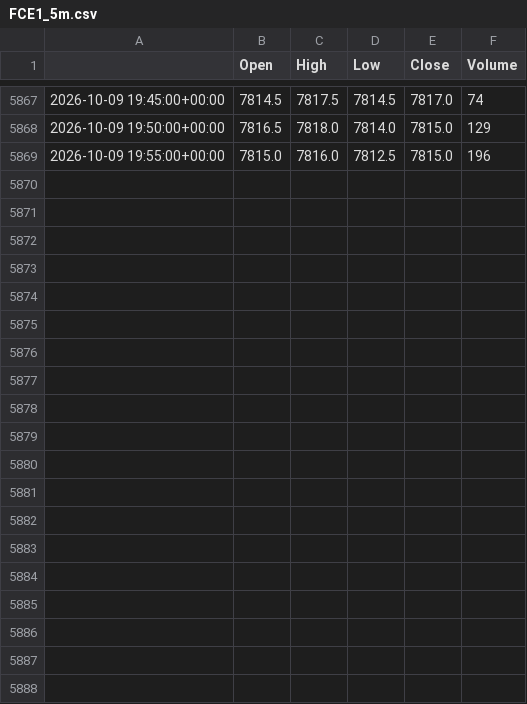
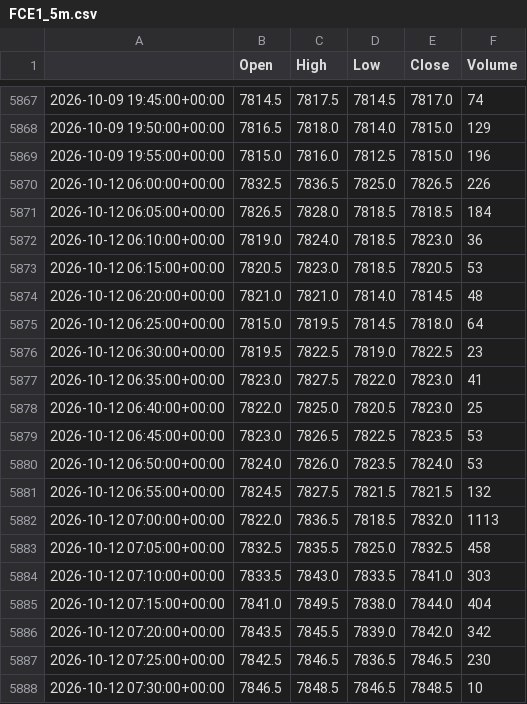
Before and after one commit to loljack01/AutoTrader, a CSV file: data/cache/FCE1_5m.csv, drawn as a sheet; only a part is shown, gaps mark what is left out.

```diff
--- a/data/cache/FCE1_5m.csv
+++ b/data/cache/FCE1_5m.csv
@@ -5869 +5869,20 @@
 2026-10-09 19:55:00+00:00,7815.0,7816.0,7812.5,7815.0,196
+2026-10-12 06:00:00+00:00,7832.5,7836.5,7825.0,7826.5,226
+2026-10-12 06:05:00+00:00,7826.5,7828.0,7818.5,7818.5,184
+2026-10-12 06:10:00+00:00,7819.0,7824.0,7818.5,7823.0,36
+2026-10-12 06:15:00+00:00,7820.5,7823.0,7818.5,7820.5,53
+2026-10-12 06:20:00+00:00,7821.0,7821.0,7814.0,7814.5,48
+2026-10-12 06:25:00+00:00,7815.0,7819.5,7814.5,7818.0,64
+2026-10-12 06:30:00+00:00,7819.5,7822.5,7819.0,7822.5,23
+2026-10-12 06:35:00+00:00,7823.0,7827.5,7822.0,7823.0,41
+2026-10-12 06:40:00+00:00,7822.0,7825.0,7820.5,7823.0,25
+2026-10-12 06:45:00+00:00,7823.0,7826.5,7822.5,7823.5,53
+2026-10-12 06:50:00+00:00,7824.0,7826.0,7823.5,7824.0,53
+2026-10-12 06:55:00+00:00,7824.5,7827.5,7821.5,7821.5,132
+2026-10-12 07:00:00+00:00,7822.0,7836.5,7818.5,7832.0,1113
+2026-10-12 07:05:00+00:00,7832.5,7835.5,7825.0,7832.5,458
+2026-10-12 07:10:00+00:00,7833.5,7843.0,7833.5,7841.0,303
+2026-10-12 07:15:00+00:00,7841.0,7849.5,7838.0,7844.0,404
+2026-10-12 07:20:00+00:00,7843.5,7845.5,7839.0,7842.0,342
+2026-10-12 07:25:00+00:00,7842.5,7846.5,7836.5,7846.5,230
+2026-10-12 07:30:00+00:00,7846.5,7848.5,7846.5,7848.5,10
```
Also changed, not shown: data/cache/FCE1_15m.csv.
